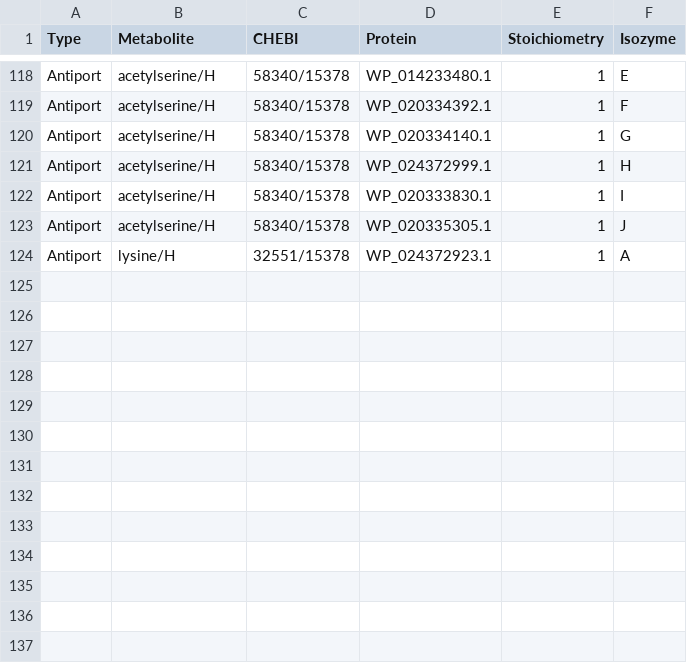
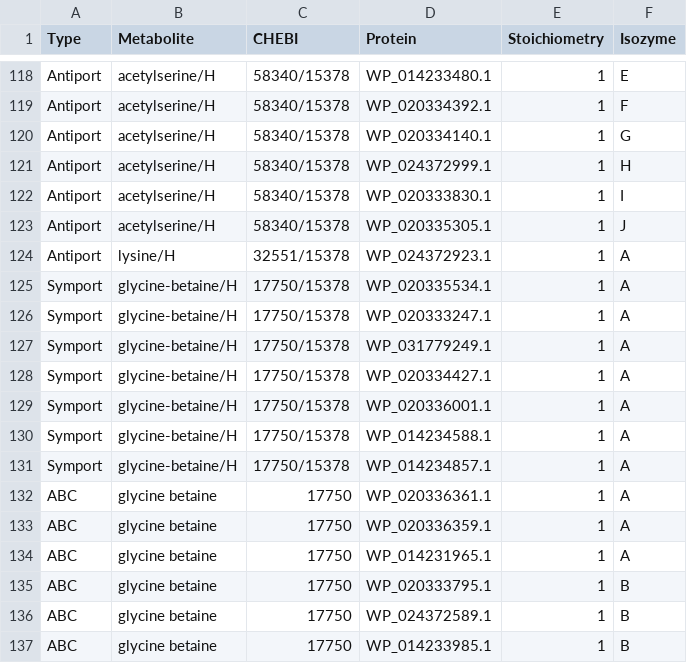
Before and after one commit to stelmo/VibrioNatriegens, a CSV file: data/model/salt_transporters.csv, drawn as a sheet; only a part is shown, gaps mark what is left out; the diff names each change by its address in the sheet, - before the commit and + after, or states it on an @@ line.

```diff
--- a/data/model/salt_transporters.csv
+++ b/data/model/salt_transporters.csv
+row 125: Symport | glycine-betaine/H | 17750/15378 | WP_020335534.1 | 1 | A
+row 126: Symport | glycine-betaine/H | 17750/15378 | WP_020333247.1 | 1 | A
+row 127: Symport | glycine-betaine/H | 17750/15378 | WP_031779249.1 | 1 | A
+row 128: Symport | glycine-betaine/H | 17750/15378 | WP_020334427.1 | 1 | A
+row 129: Symport | glycine-betaine/H | 17750/15378 | WP_020336001.1 | 1 | A
+row 130: Symport | glycine-betaine/H | 17750/15378 | WP_014234588.1 | 1 | A
+row 131: Symport | glycine-betaine/H | 17750/15378 | WP_014234857.1 | 1 | A
+row 132: ABC | glycine betaine | 17750 | WP_020336361.1 | 1 | A
+row 133: ABC | glycine betaine | 17750 | WP_020336359.1 | 1 | A
+row 134: ABC | glycine betaine | 17750 | WP_014231965.1 | 1 | A
+row 135: ABC | glycine betaine | 17750 | WP_020333795.1 | 1 | B
+row 136: ABC | glycine betaine | 17750 | WP_024372589.1 | 1 | B
+row 137: ABC | glycine betaine | 17750 | WP_014233985.1 | 1 | B
```
Also changed, not shown: data/model/transporters.csv, 53 other files.
